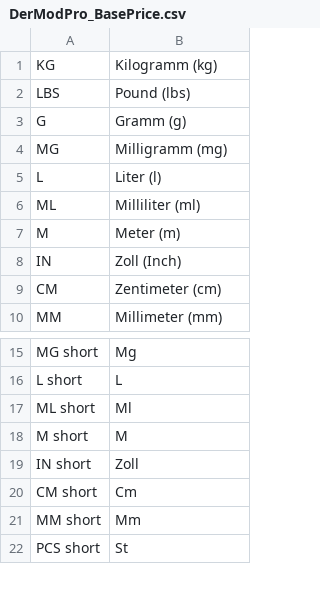
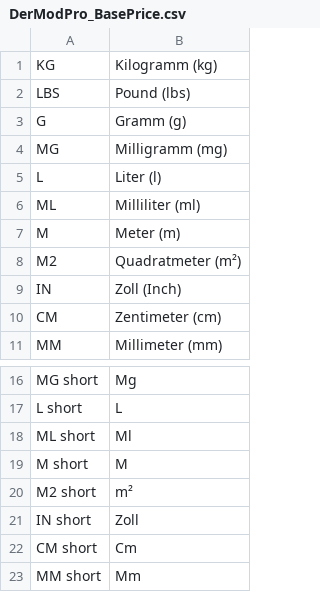
Before and after one commit to steffen-wirth/DMP_BasePrice, a CSV file: app/locale/de_DE/DerModPro_BasePrice.csv, drawn as a sheet; only a part is shown, gaps mark what is left out; the shorter side is filled out with more unchanged rows; the diff names each change by its address in the sheet, - before the commit and + after, or states it on an @@ line.

```diff
--- a/app/locale/de_DE/DerModPro_BasePrice.csv
+++ b/app/locale/de_DE/DerModPro_BasePrice.csv
+row 8: M2 | Quadratmeter (m²)
+row 20: M2 short | m²
```
Also changed, not shown: app/locale/en_US/DerModPro_BasePrice.csv, 1 other file.
